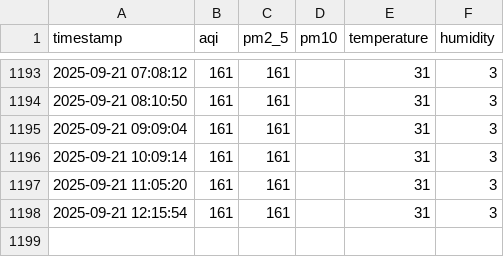
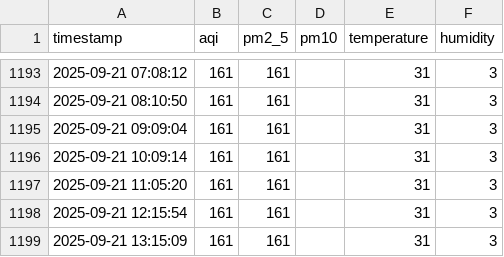
Before and after one commit to ShanzayKn/AQI, a CSV file: data/karachi_aqi_log.csv, drawn as a sheet; only a part is shown, gaps mark what is left out; the diff names each change by its address in the sheet, - before the commit and + after, or states it on an @@ line.

```diff
--- a/data/karachi_aqi_log.csv
+++ b/data/karachi_aqi_log.csv
+row 1199: 2025-09-21 13:15:09 | 161 | 161 |  | 31 | 3
```
